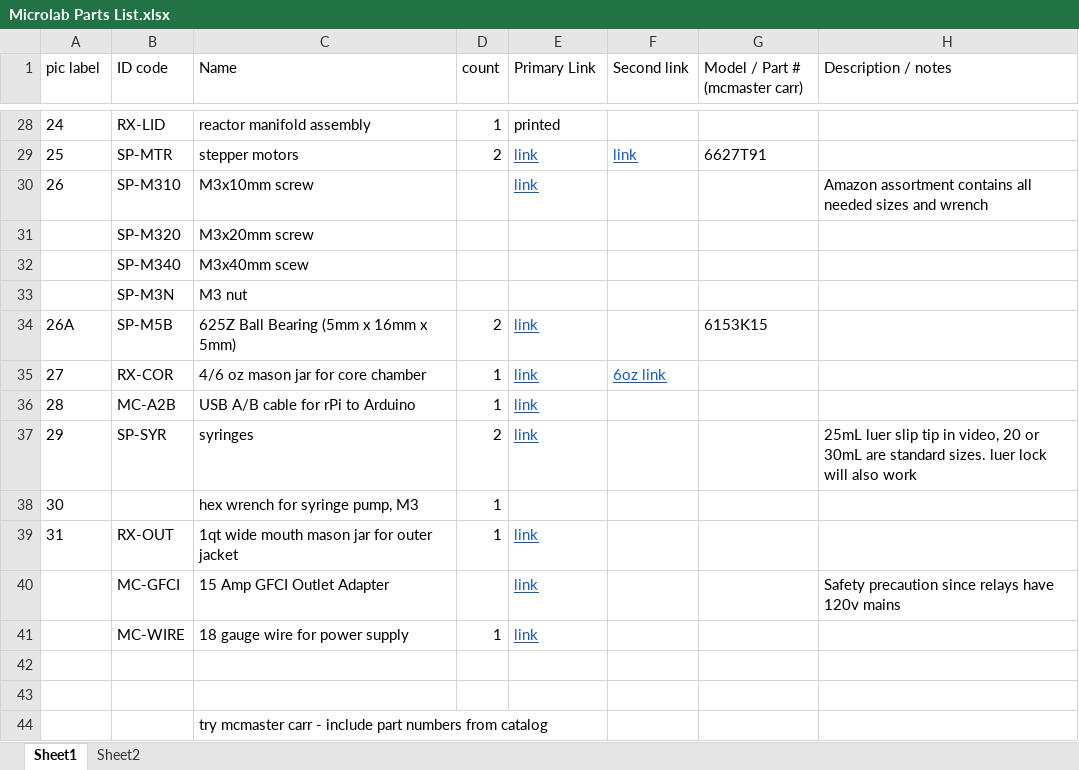
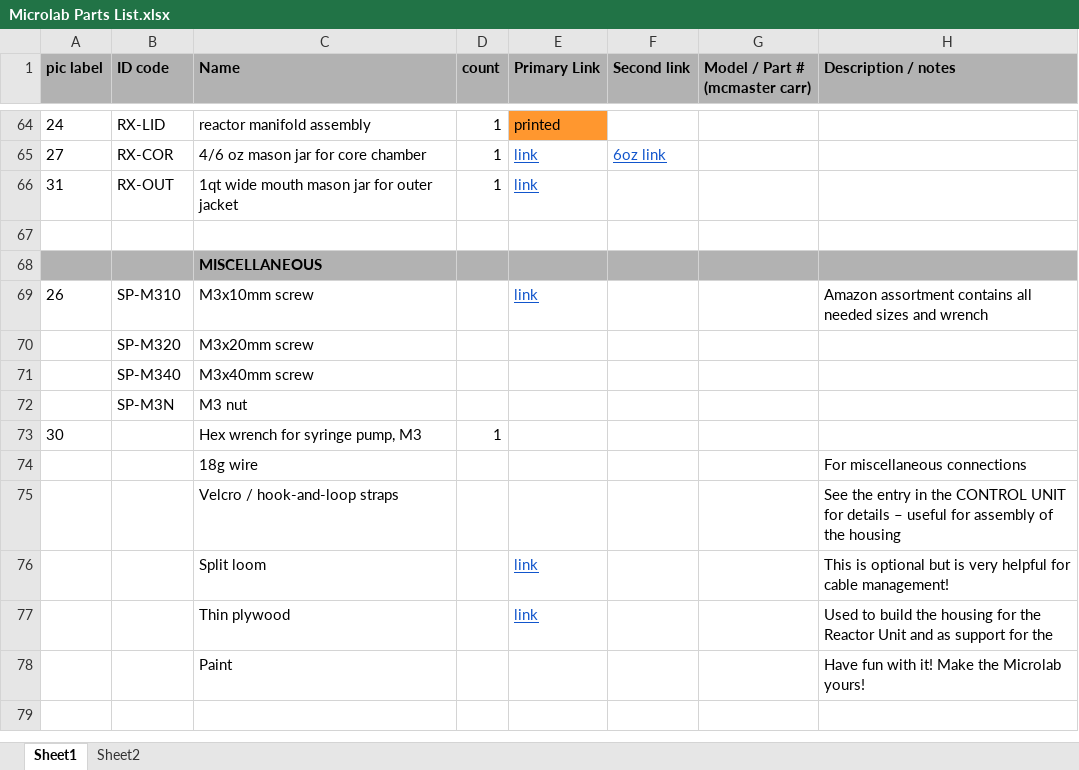
Before and after one commit to FourThievesVinegar/solderless-microlab, an Excel workbook: docs/Microlab Parts List.xlsx, sheet Sheet1, drawn as a sheet; only a part is shown, gaps mark what is left out; values as stored, in another font and other column widths than the file's, no borders; charts and pictures and conditional formats not drawn; removed rows and columns are numbered as before the commit, all else as after; the diff covers the shown part only; the diff names each change by its address in the sheet, - before the commit and + after, or states it on an @@ line.

Commit message:
updated parts list

```diff
--- a/docs/Microlab Parts List.xlsx (sheet Sheet1)
+++ b/docs/Microlab Parts List.xlsx (sheet Sheet1)
@@ A1:H1 fill: none → #B2B2B2, bold: off → on @@
-E64 fill: none
+E64 fill: #FF972F
@@ row 35 moved to row 65: 27 @@
@@ row 39 moved to row 66: 31 @@
-row 67: 25 | SP-MTR | stepper motors | 2 | link | link | 6627T91
+row 67: (empty)
+row 68:  |  | MISCELLANEOUS
-C71 (Name): M3x40mm scew
+C71 (Name): M3x40mm screw
-row 34: 26A | SP-M5B | 625Z Ball Bearing (5mm x 16mm x 5mm) | 2 | link |  | 6153K15
@@ row 36 moved to row 13: 28 @@
-row 37: 29 | SP-SYR | syringes | 2 | link |  |  | 25mL luer slip tip in video, 20 or 30mL are standard sizes. luer lock will also work
-C73 (Name): hex wrench for syringe pump, M3
+C73 (Name): Hex wrench for syringe pump, M3
-row 40:  | MC-GFCI | 15 Amp GFCI Outlet Adapter |  | link |  |  | Safety precaution since relays have 120v mains
-row 41:  | MC-WIRE | 18 gauge wire for power supply | 1 | link
-row 74: (empty)
+row 74:  |  | 18g wire |  |  |  |  | For miscellaneous connections
-row 75: (empty)
+row 75:  |  | Velcro / hook-and-loop straps |  |  |  |  | See the entry in the CONTROL UNIT for details – useful for assembly of the housing
-row 44:  |  | try mcmaster carr - include part numbers from catalog
+row 76:  |  | Split loom |  | link |  |  | This is optional but is very helpful for cable management!
+row 77:  |  | Thin plywood |  | link |  |  | Used to build the housing for the Reactor Unit and as support for the
+row 78:  |  | Paint |  |  |  |  | Have fun with it! Make the Microlab yours!
```
Also changed, not shown: 46 added rows, 11 removed rows and 23 edited cells elsewhere in this sheet, formulas that keep their value, charts or pictures.
